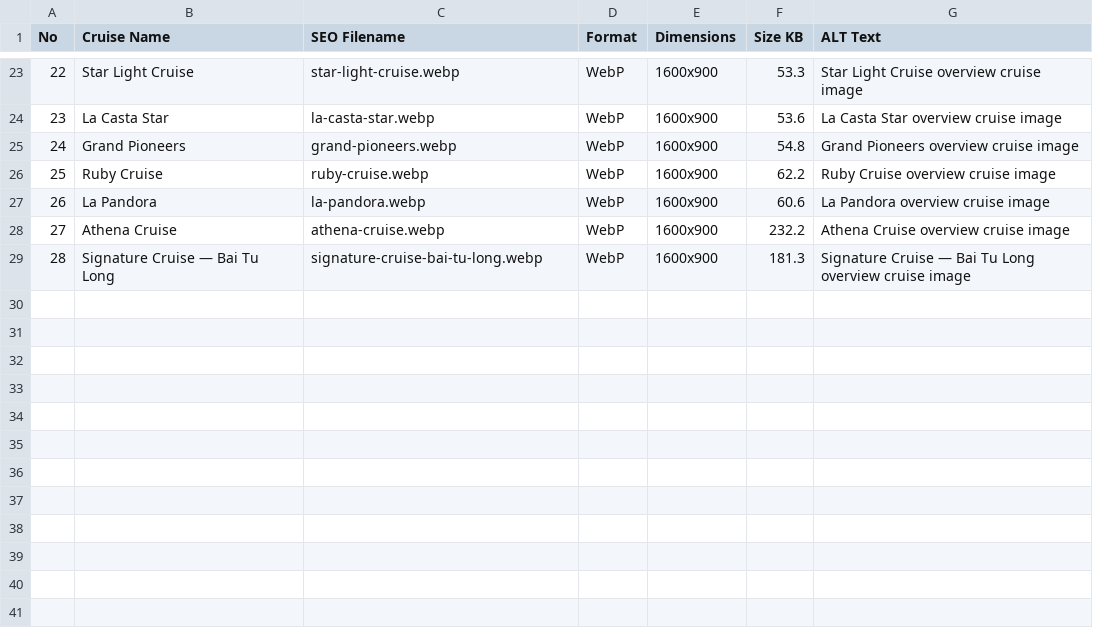
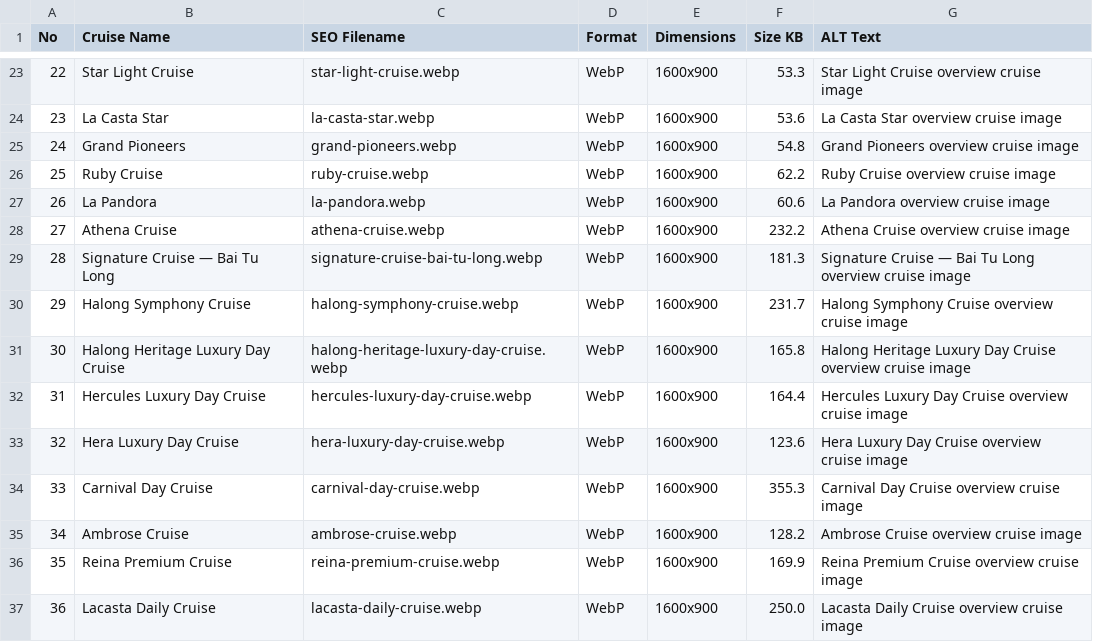
Before and after one commit to tranthilanak8-lab/oravia-vietnam, a CSV file: assets/cruises/oravia-28-cruise-image-manifest.csv, drawn as a sheet; only a part is shown, gaps mark what is left out.

Commit message:
Add 8 day cruises: Symphony, Halong Heritage, Hercules, Hera, Carnival, Ambrose, Reina, Lacasta
Standardize photos to 16:9 1600x900 WebP, blur embedded supplier watermarks, add detail pages, update cruises.html and image manifest.

```diff
--- a/assets/cruises/oravia-28-cruise-image-manifest.csv
+++ b/assets/cruises/oravia-28-cruise-image-manifest.csv
@@ -29 +29,9 @@
 28,Signature Cruise — Bai Tu Long,signature-cruise-bai-tu-long.webp,WebP,1600x900,181.3,Signature Cruise — Bai Tu Long overview cruise image
+29,Halong Symphony Cruise,halong-symphony-cruise.webp,WebP,1600x900,231.7,Halong Symphony Cruise overview cruise image
+30,Halong Heritage Luxury Day Cruise,halong-heritage-luxury-day-cruise.webp,WebP,1600x900,165.8,Halong Heritage Luxury Day Cruise overview cruise image
+31,Hercules Luxury Day Cruise,hercules-luxury-day-cruise.webp,WebP,1600x900,164.4,Hercules Luxury Day Cruise overview cruise image
+32,Hera Luxury Day Cruise,hera-luxury-day-cruise.webp,WebP,1600x900,123.6,Hera Luxury Day Cruise overview cruise image
+33,Carnival Day Cruise,carnival-day-cruise.webp,WebP,1600x900,355.3,Carnival Day Cruise overview cruise image
+34,Ambrose Cruise,ambrose-cruise.webp,WebP,1600x900,128.2,Ambrose Cruise overview cruise image
+35,Reina Premium Cruise,reina-premium-cruise.webp,WebP,1600x900,169.9,Reina Premium Cruise overview cruise image
+36,Lacasta Daily Cruise,lacasta-daily-cruise.webp,WebP,1600x900,250.0,Lacasta Daily Cruise overview cruise image
```
Also changed, not shown: 17 other files.
